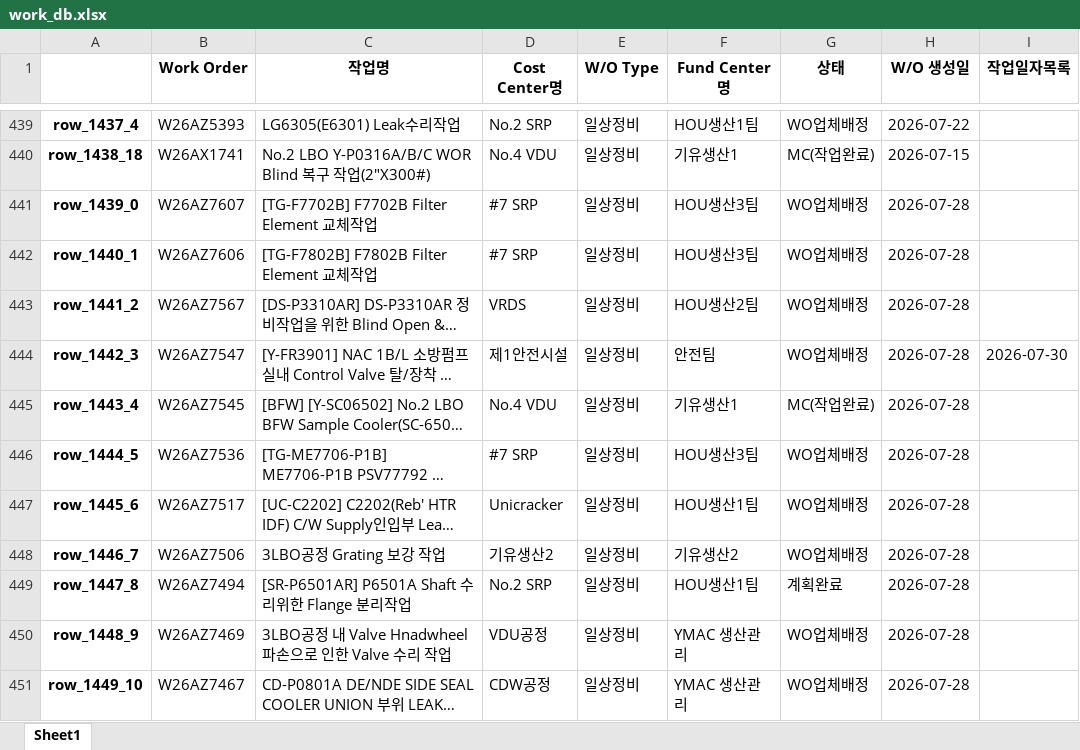
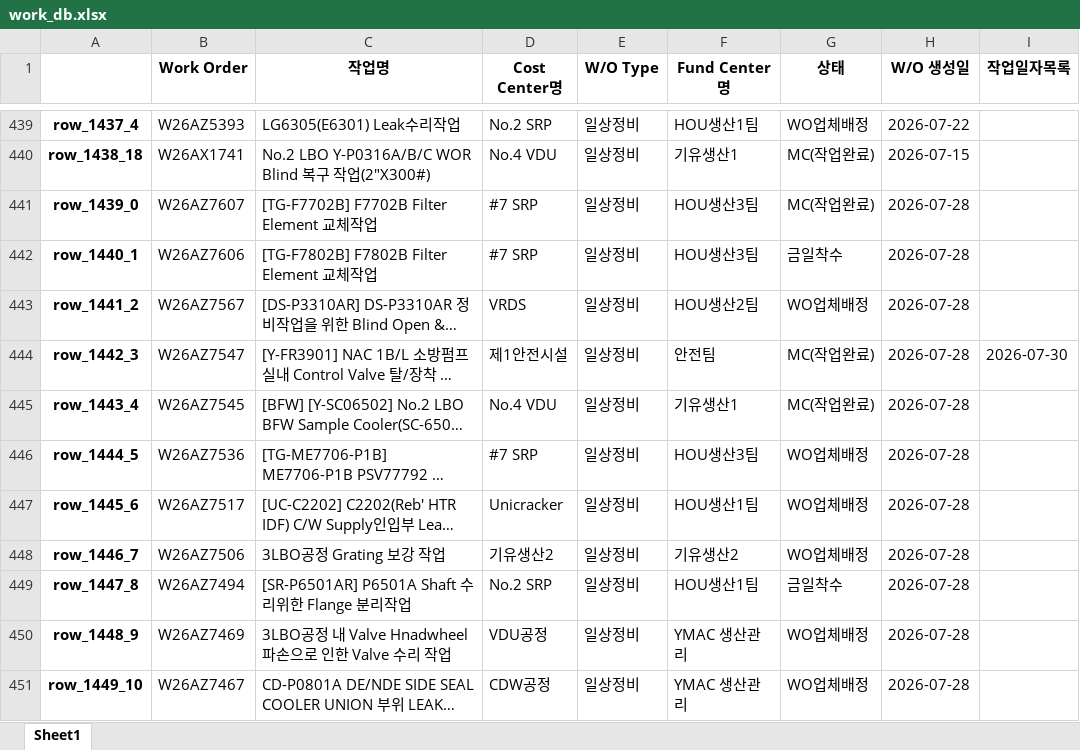
Before and after one commit to kimcm86/process-management-data, an Excel workbook: work_db.xlsx, sheet Sheet1, drawn as a sheet; only a part is shown, gaps mark what is left out; long unchanged cells end in …; values as stored, in another font and other column widths than the file's, no borders; the diff covers the shown part only; the diff names each change by its address in the sheet, - before the commit and + after, or states it on an @@ line.

Commit message:
auto save work_db

```diff
--- a/work_db.xlsx (sheet Sheet1)
+++ b/work_db.xlsx (sheet Sheet1)
-G441 (상태): WO업체배정
+G441 (상태): MC(작업완료)
-G442 (상태): WO업체배정
+G442 (상태): 금일착수
-G444 (상태): WO업체배정
+G444 (상태): MC(작업완료)
-G449 (상태): 계획완료
+G449 (상태): 금일착수
```
Also changed, not shown: 1 added row and 4 edited cells elsewhere in this sheet.
